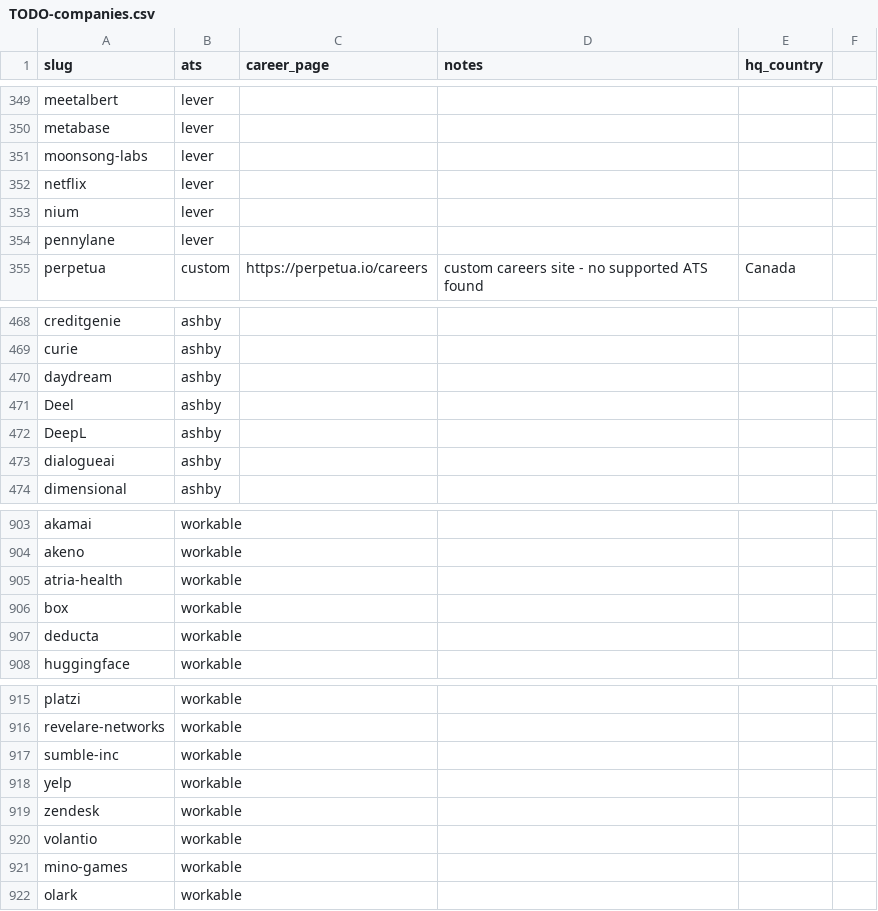
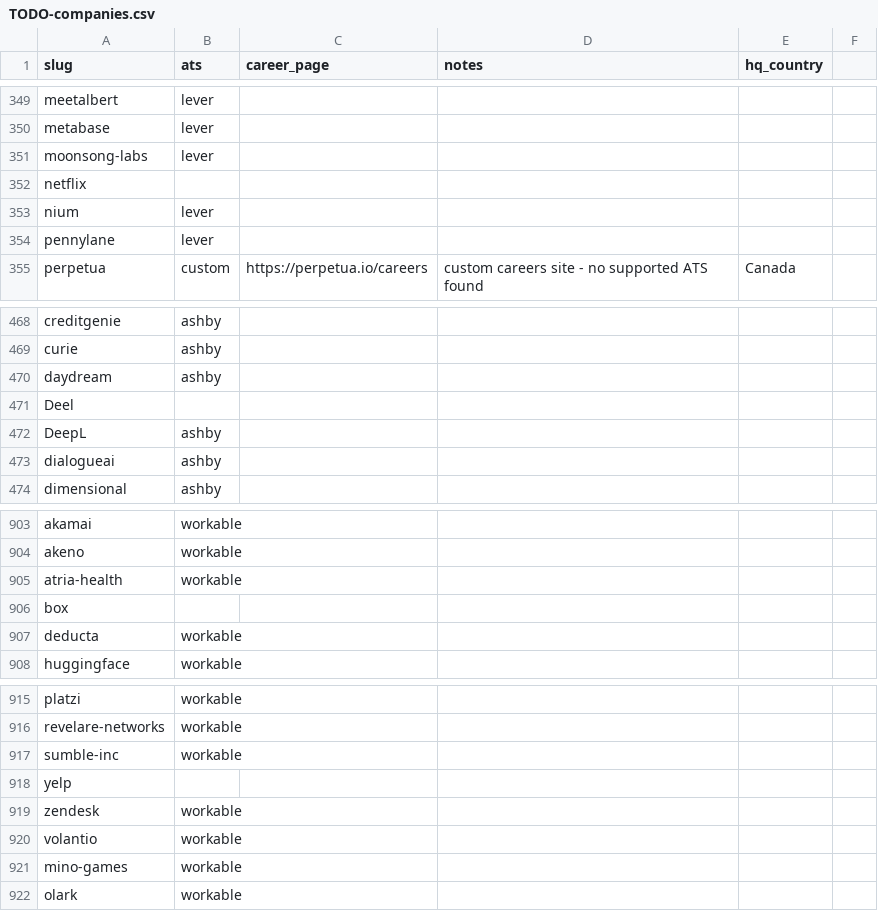
Before and after one commit to clarmso/job-board-crawler, a CSV file: TODO-companies.csv, drawn as a sheet; only a part is shown, gaps mark what is left out.

```diff
--- a/TODO-companies.csv
+++ b/TODO-companies.csv
@@ -351,3 +351,3 @@ metabase,lever,,,
 moonsong-labs,lever,,,
-netflix,lever,,,
+netflix,,,,
 nium,lever,,,
@@ -470,3 +470,3 @@ curie,ashby,,,
 daydream,ashby,,,
-Deel,ashby,,,
+Deel,,,,
 DeepL,ashby,,,
@@ -905,3 +905,3 @@ akeno,workable,,,
 atria-health,workable,,,
-box,workable,,,
+box,,,,
 deducta,workable,,,
@@ -917,3 +917,3 @@ revelare-networks,workable,,,
 sumble-inc,workable,,,
-yelp,workable,,,
+yelp,,,,
 zendesk,workable,,,
```
